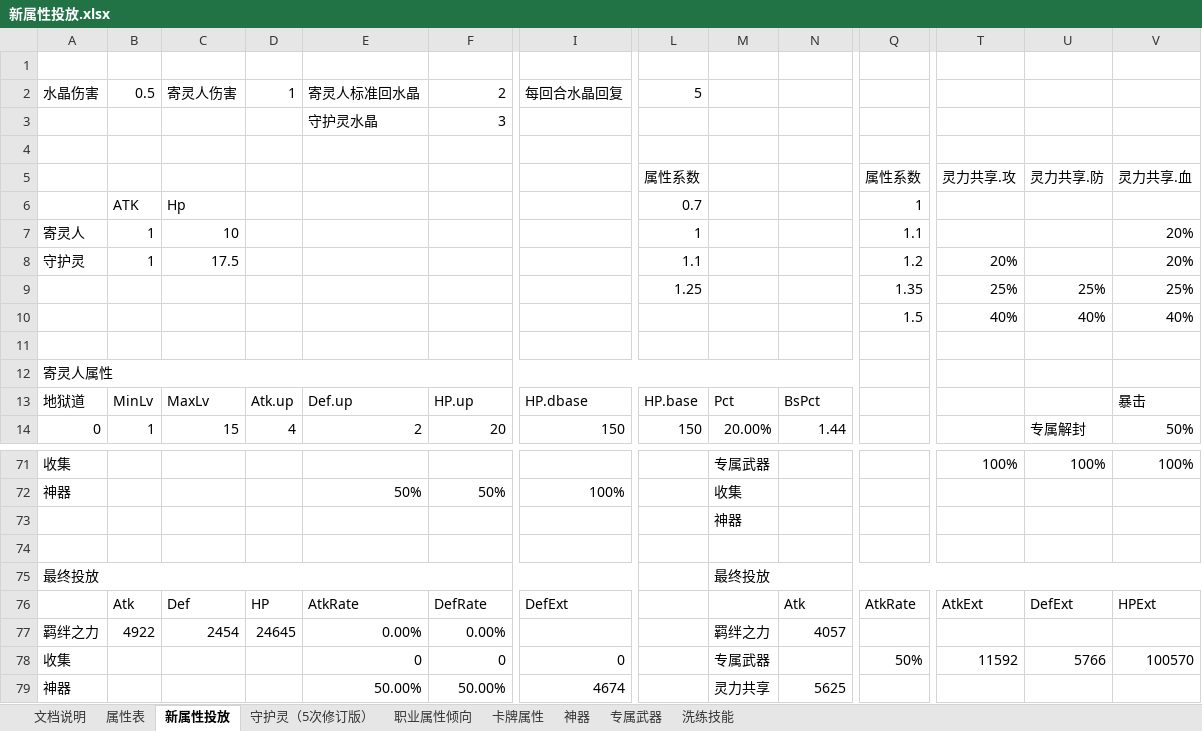
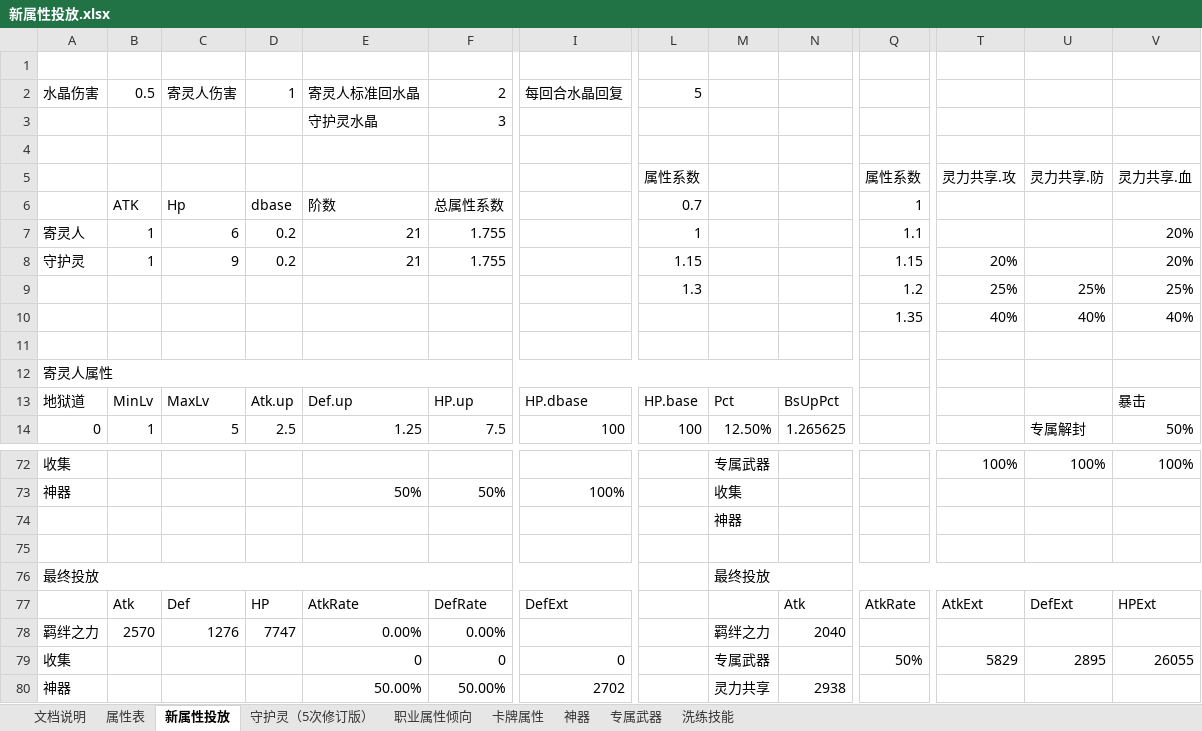
Before and after one commit to hataksumo/DesignerDoc, an Excel workbook: 策划案/镇魂街/新属性投放.xlsx, sheet 新属性投放, drawn as a sheet; only a part is shown, gaps mark what is left out; values as stored, in another font and other column widths than the file's, no cell formats; removed rows and columns are numbered as before the commit, all else as after; rows hold the shown columns only; the diff covers the shown part only; the diff names each change by its address in the sheet, - before the commit and + after, or states it on an @@ line.

```diff
--- a/策划案/镇魂街/新属性投放.xlsx (sheet 新属性投放)
+++ b/策划案/镇魂街/新属性投放.xlsx (sheet 新属性投放)
-D6: (empty)
+D6: dbase
-E6: (empty)
+E6: 阶数
-F6: (empty)
+F6: 总属性系数
-C7: 10
+C7: 6
-D7:D8: (empty)
+D7:D8: 0.2
-E7:E8: (empty)
+E7:E8: 21
-F7:F8: (empty)
+F7:F8: 1.755
-C8: 17.5
+C8: 9
-L8: 1.1
+L8: 1.15
-Q8: 1.2
+Q8: 1.15
-L9: 1.25
+L9: 1.3
-Q9: 1.35
+Q9: 1.2
-Q10: 1.5
+Q10: 1.35
-A12:N12 merged
+A12:O12 merged
-N13: BsPct
+N13: BsUpPct
-C14: 15
+C14: 5
-D14: 4
+D14: 2.5
-E14: 2
+E14: 1.25
-F14: 20
+F14: 7.5
-I14: 150
+I14: 100
-L14: 150
+L14: 100
-M14: 20.00%
+M14: 12.50%
-N14: 1.44
+N14: 1.265625
-row 77: 羁绊之力 | 4922 | 2454 | 24645 | 0.00% | 0.00% |  |  | 羁绊之力 | 4057
+row 78: 羁绊之力 | 2570 | 1276 | 7747 | 0.00% | 0.00% |  |  | 羁绊之力 | 2040
-T79: 11592
+T79: 5829
-U79: 5766
+U79: 2895
-V79: 100570
+V79: 26055
-row 79: 神器 |  |  |  | 50.00% | 50.00% | 4674 |  | 灵力共享 | 5625
+row 80: 神器 |  |  |  | 50.00% | 50.00% | 2702 |  | 灵力共享 | 2938
```
Also changed, not shown: 41 added rows, 40 removed rows and 34 edited cells elsewhere in this sheet, sheet 卡牌属性, sheet 神器, sheet 专属武器, sheet 职业属性倾向, cell formats, formulas that keep their value, 策划案/镇魂街/经济总表.xlsx, 策划案/镇魂街/经济概述.xlsx.
